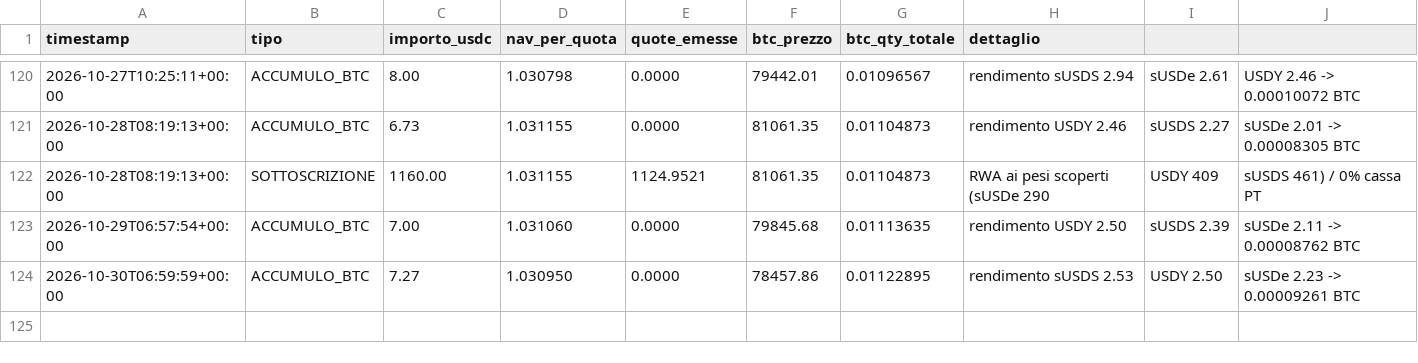
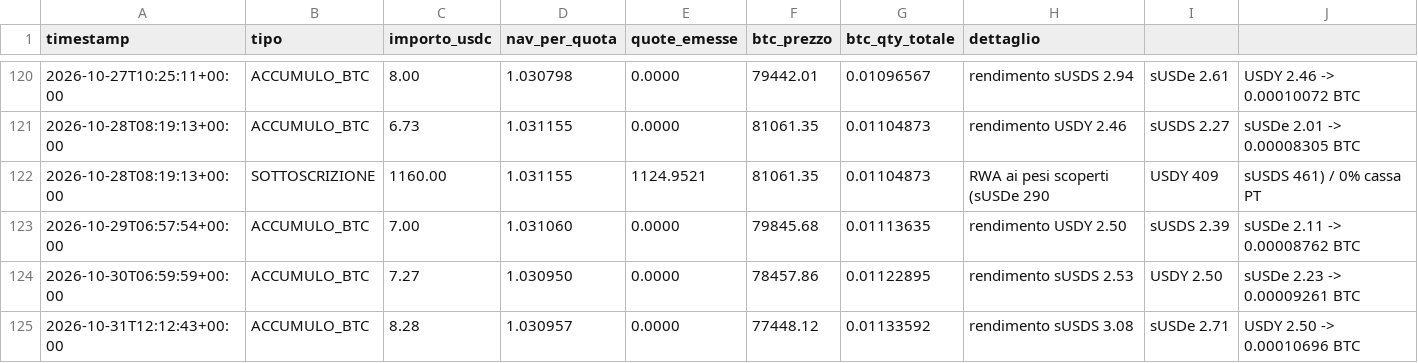
Before and after one commit to Alex00975/btc-accumulator-data, a CSV file: pubblico/operazioni.csv, drawn as a sheet; only a part is shown, gaps mark what is left out.

```diff
--- a/pubblico/operazioni.csv
+++ b/pubblico/operazioni.csv
@@ -124 +124,2 @@ timestamp,tipo,importo_usdc,nav_per_quota,quote_emesse,btc_prezzo,btc_qty_totale
 2026-10-30T06:59:59+00:00,ACCUMULO_BTC,7.27,1.030950,0.0000,78457.86,0.01122895,rendimento sUSDS 2.53, USDY 2.50, sUSDe 2.23 -> 0.00009261 BTC
+2026-10-31T12:12:43+00:00,ACCUMULO_BTC,8.28,1.030957,0.0000,77448.12,0.01133592,rendimento sUSDS 3.08, sUSDe 2.71, USDY 2.50 -> 0.00010696 BTC
```
Also changed, not shown: pubblico/sigilli.csv, serie.csv, 7 other files.
